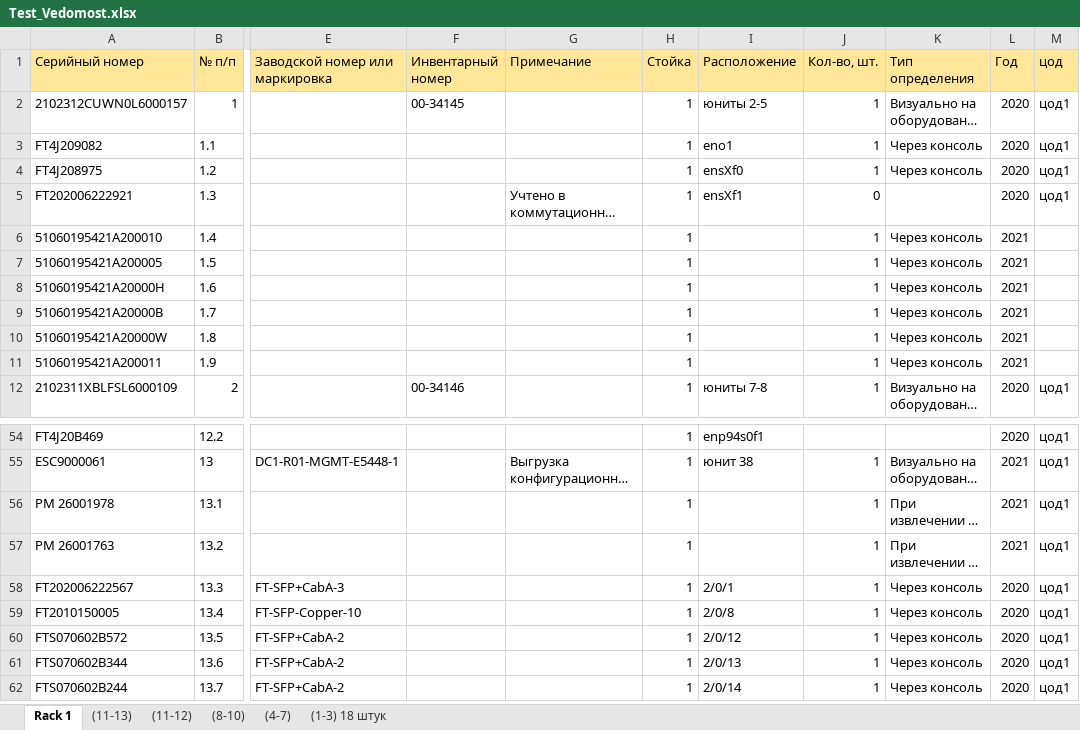
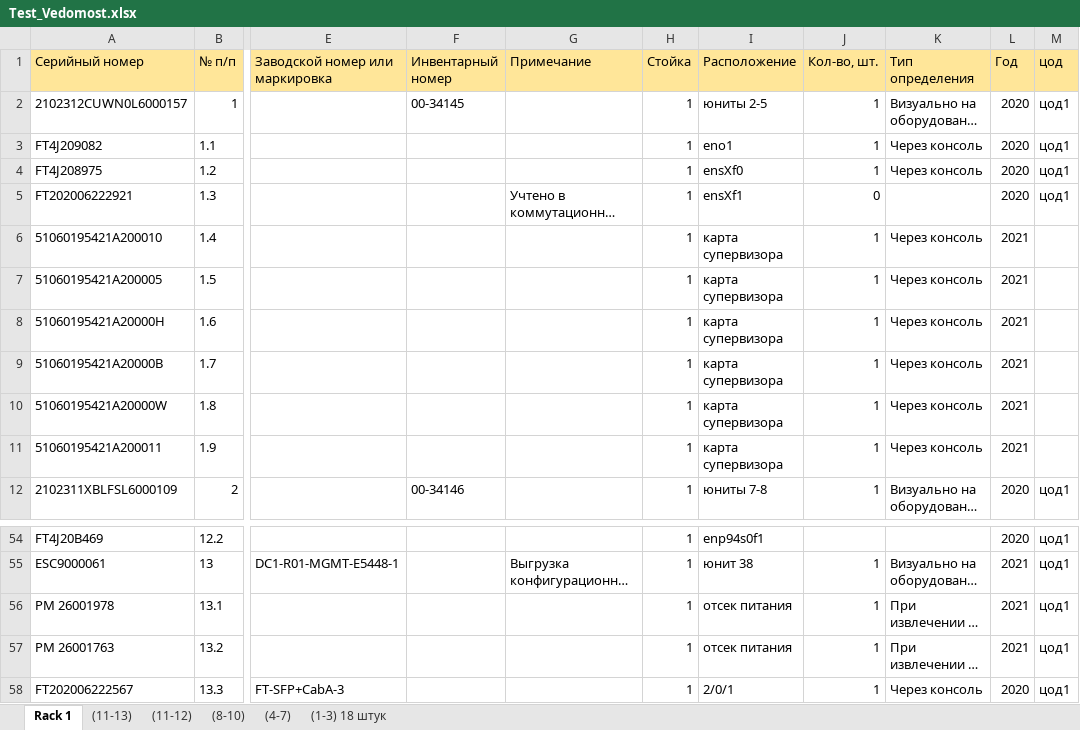
Before and after one commit to olegrovenskiy/OTUS-HW, an Excel workbook: TspuWebPortal/Development/unsafe_uploads/Test_Vedomost.xlsx, sheet Rack 1, drawn as a sheet; only a part is shown, gaps mark what is left out; the shorter side is filled out with more unchanged rows; long unchanged cells end in …; values as stored, in another font and other column widths than the file's, no borders; the diff names each change by its address in the sheet, - before the commit and + after, or states it on an @@ line.

```diff
--- a/TspuWebPortal/Development/unsafe_uploads/Test_Vedomost.xlsx (sheet Rack 1)
+++ b/TspuWebPortal/Development/unsafe_uploads/Test_Vedomost.xlsx (sheet Rack 1)
-I6:I11 (Расположение): (empty)
+I6:I11 (Расположение): карта супервизора
-I56:I57 (Расположение): (empty)
+I56:I57 (Расположение): отсек питания
```
Also changed, not shown: 18 other files.
